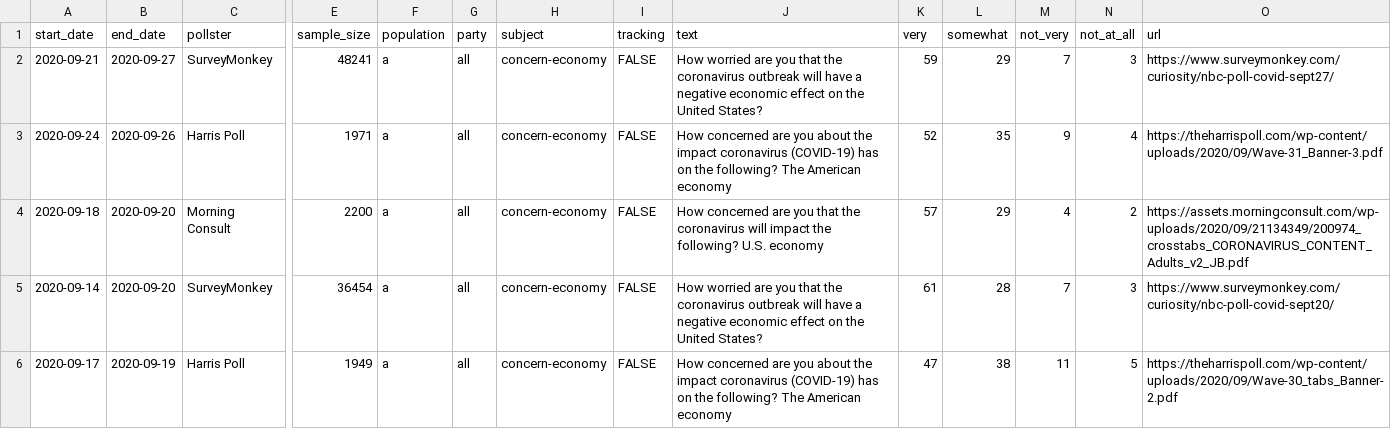
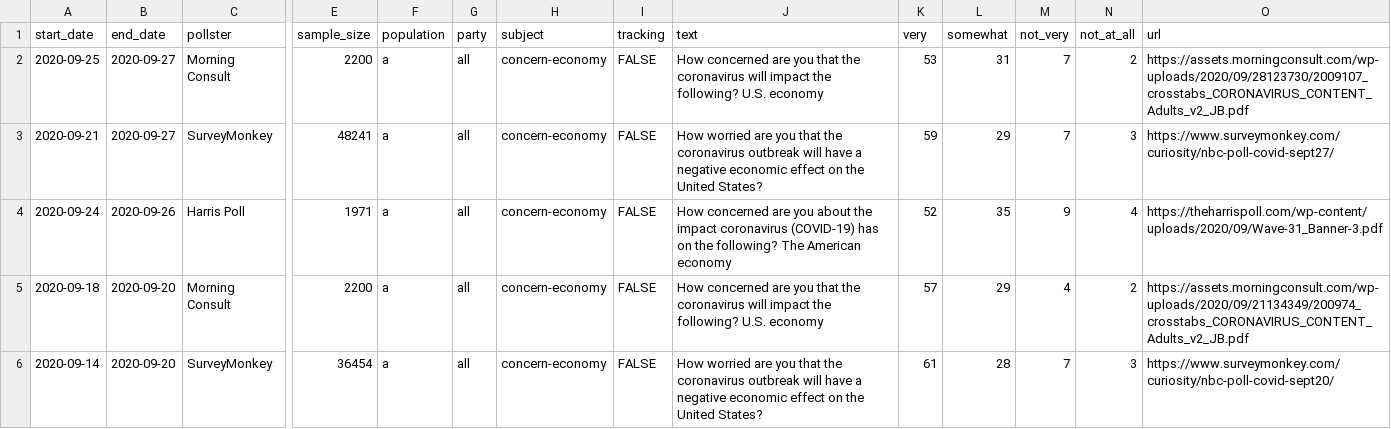
Before and after one commit to fivethirtyeight/covid-19-polls, a CSV file: covid_concern_polls.csv, drawn as a sheet; only a part is shown, gaps mark what is left out; the shorter side is filled out with more unchanged rows; rows hold the shown columns only; the diff names each change by its address in the sheet, - before the commit and + after, or states it on an @@ line.

Commit message:
update concern polls

```diff
--- a/covid_concern_polls.csv
+++ b/covid_concern_polls.csv
+row 2: 2020-09-25 | 2020-09-27 | Morning Consult | 2200 | a | all | concern-economy | FALSE | How concerned are you that the coronavirus will impact the following? U.S. economy | 53 | 31 | 7 | 2 | https://assets.morningconsult.com/wp-uploads/2020/09/28123730/2009107_crosstabs_CORONAVIRUS_CONTENT_Adults_v2_JB.pdf
```
